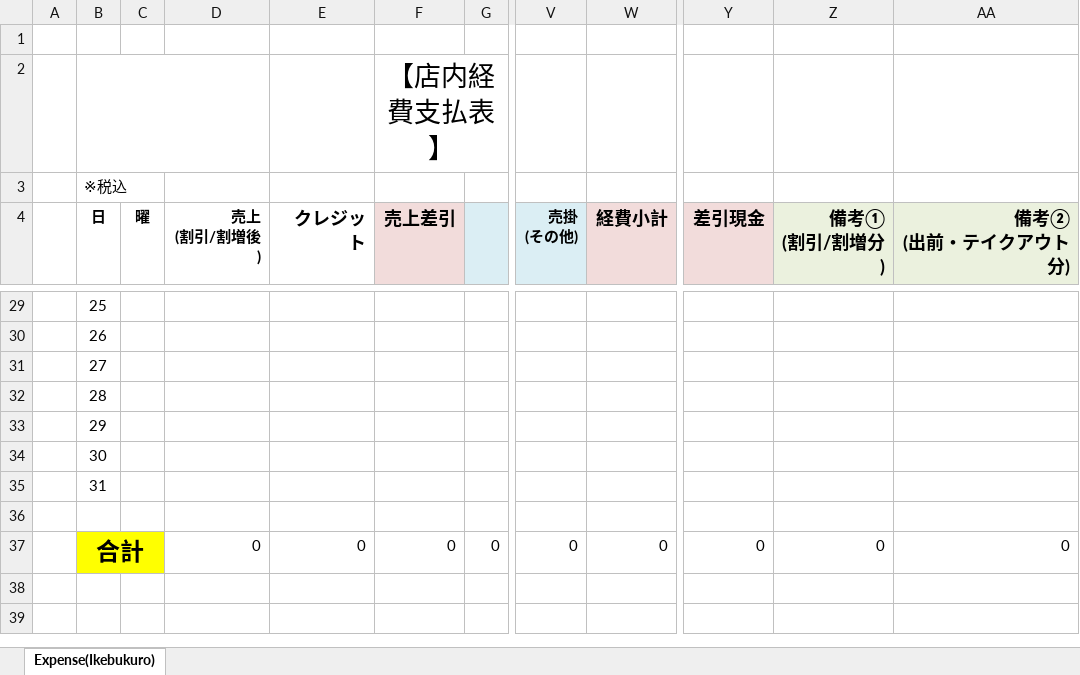
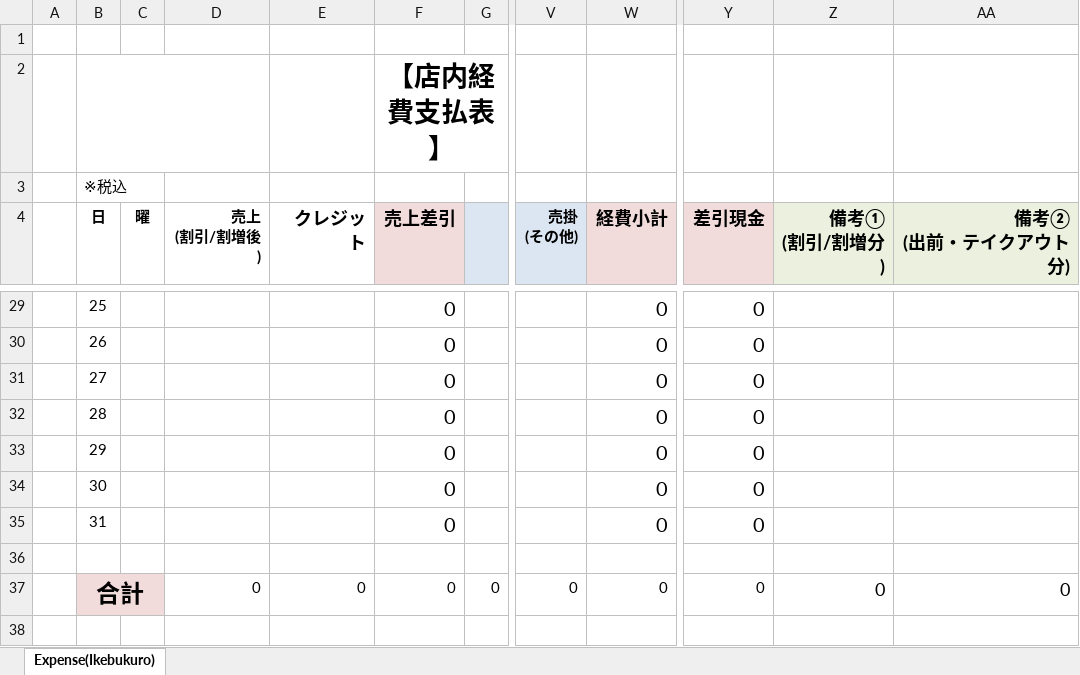
Before and after one commit to mark9211/sushikaz_3.0, an Excel workbook: app/webroot/excel/monthly-report-expense.xlsx, sheet Expense(Ikebukuro), drawn as a sheet; only a part is shown, gaps mark what is left out; values as stored, in another font and other column widths than the file's, no borders; conditional formats not drawn; the diff covers the shown part only; the diff names each change by its address in the sheet, - before the commit and + after, or states it on an @@ line.

```diff
--- a/app/webroot/excel/monthly-report-expense.xlsx (sheet Expense(Ikebukuro))
+++ b/app/webroot/excel/monthly-report-expense.xlsx (sheet Expense(Ikebukuro))
-F2 bold: off
+F2 bold: on
-F29:F35 (売上差引): (empty)
+F29:F35 (売上差引): 0
-W29:W35 (経費小計): (empty)
+W29:W35 (経費小計): 0
-Y29:Y35 (差引現金): (empty)
+Y29:Y35 (差引現金): 0
-B37:C37 fill: #FFFF00
+B37:C37 fill: #F2DCDB
@@ Z37:AA37 text size: larger @@
```
Also changed, not shown: 72 edited cells elsewhere in this sheet, app/webroot/excel/kaikake.xlsx, 1 other file.
